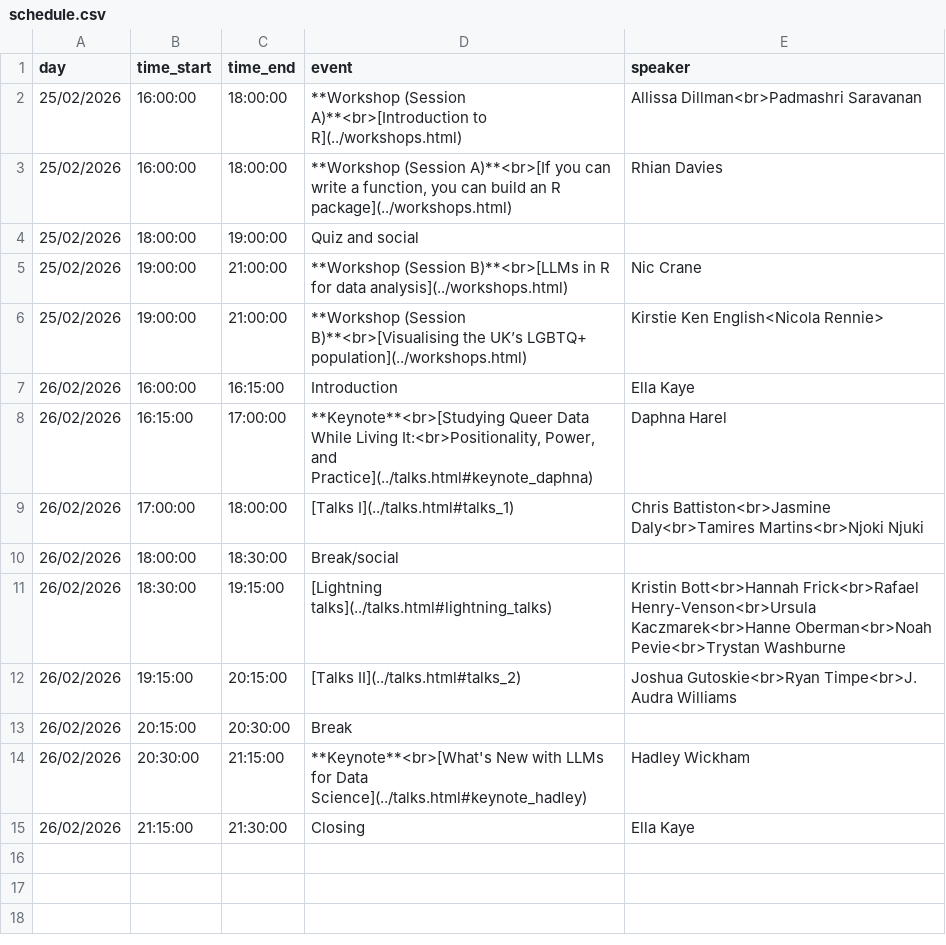
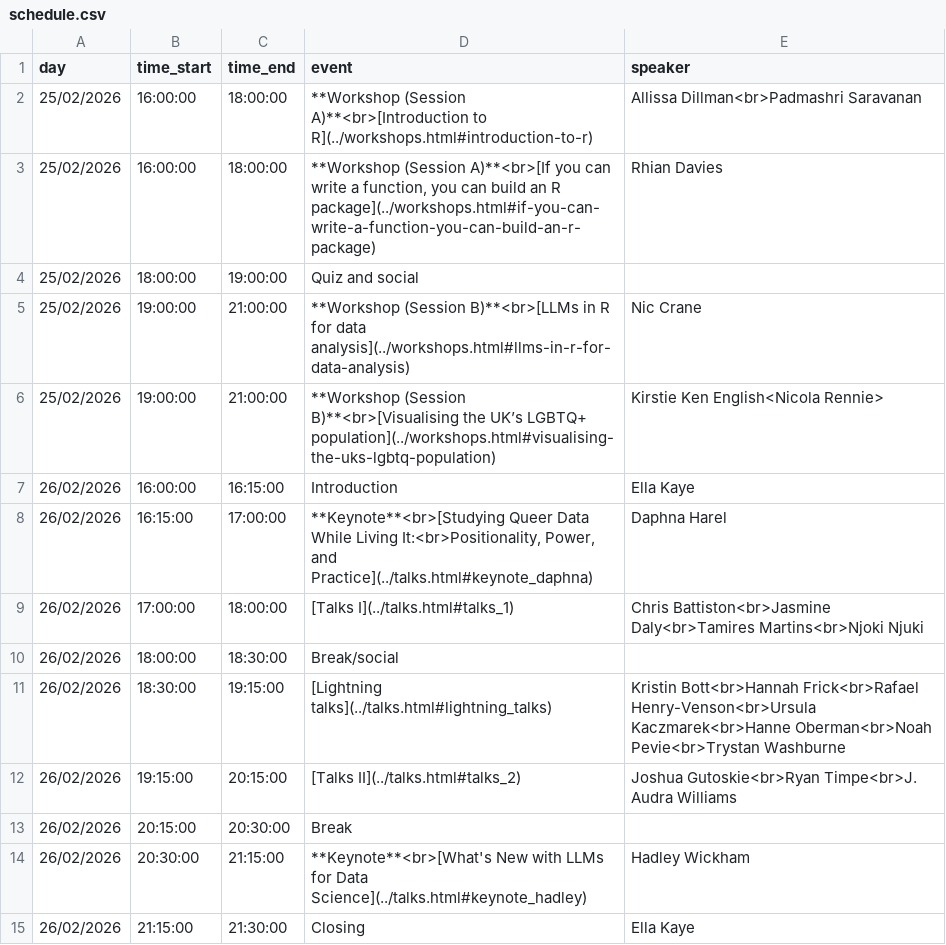
Before and after one commit to r-lgbtq/conference, a CSV file: assets/schedule.csv, drawn as a sheet.

Commit message:
Add links to specific workshops

```diff
--- a/assets/schedule.csv
+++ b/assets/schedule.csv
@@ -1,7 +1,7 @@
 day,time_start,time_end,event,speaker
-25/02/2026,16:00:00,18:00:00,**Workshop (Session A)**<br>[Introduction to R](../workshops.html),Allissa Dillman<br>Padmashri Saravanan
-25/02/2026,16:00:00,18:00:00,"**Workshop (Session A)**<br>[If you can write a function, you can build an R package](../workshops.html)",Rhian Davies
+25/02/2026,16:00:00,18:00:00,**Workshop (Session A)**<br>[Introduction to R](../workshops.html#introduction-to-r),Allissa Dillman<br>Padmashri Saravanan
+25/02/2026,16:00:00,18:00:00,"**Workshop (Session A)**<br>[If you can write a function, you can build an R package](../workshops.html#if-you-can-write-a-function-you-can-build-an-r-package)",Rhian Davies
 25/02/2026,18:00:00,19:00:00,Quiz and social,
-25/02/2026,19:00:00,21:00:00,**Workshop (Session B)**<br>[LLMs in R for data analysis](../workshops.html),Nic Crane
-25/02/2026,19:00:00,21:00:00,**Workshop (Session B)**<br>[Visualising the UK’s LGBTQ+ population](../workshops.html),Kirstie Ken English<Nicola Rennie>
+25/02/2026,19:00:00,21:00:00,**Workshop (Session B)**<br>[LLMs in R for data analysis](../workshops.html#llms-in-r-for-data-analysis),Nic Crane
+25/02/2026,19:00:00,21:00:00,**Workshop (Session B)**<br>[Visualising the UK’s LGBTQ+ population](../workshops.html#visualising-the-uks-lgbtq-population),Kirstie Ken English<Nicola Rennie>
 26/02/2026,16:00:00,16:15:00,Introduction,Ella Kaye
```
Also changed, not shown: 13 other files.
